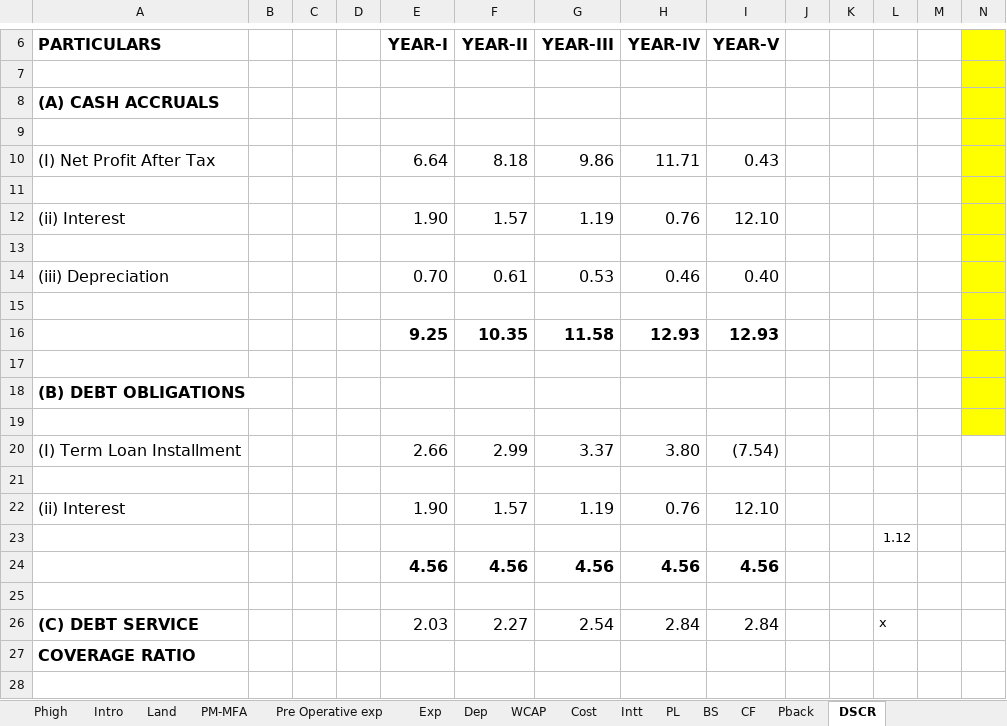
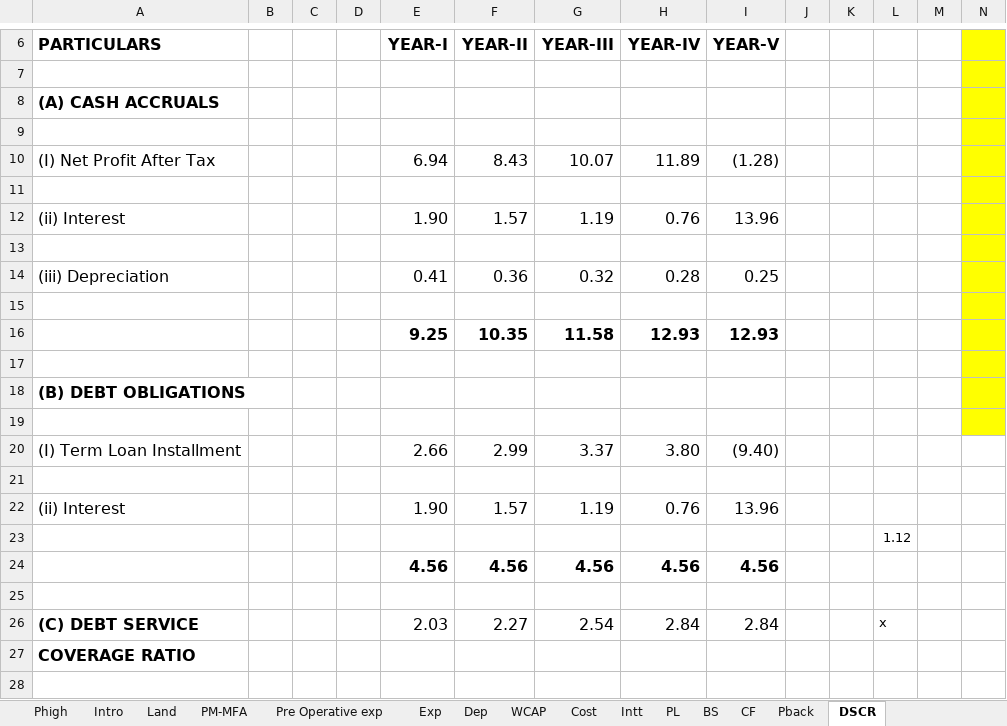
Before and after one commit to calavishgupta/Project-Report-5-Years, an Excel workbook: Project Report Format.xlsx, sheet DSCR, drawn as a sheet; only a part is shown, gaps mark what is left out; values as stored, in another font and other column widths than the file's, no borders; removed rows and columns are numbered as before the commit, all else as after; the diff names each change by its address in the sheet, - before the commit and + after, or states it on an @@ line.

```diff
--- a/Project Report Format.xlsx (sheet DSCR)
+++ b/Project Report Format.xlsx (sheet DSCR)
-row 10: (I) Net Profit After Tax |  |  |  | 6.64 | 8.18 | 9.86 | 11.71 | 0.43
+row 10: (I) Net Profit After Tax |  |  |  | 6.94 | 8.43 | 10.07 | 11.89 | (1.28)
-I12 (YEAR-V): 12.10
+I12 (YEAR-V): 13.96
-row 14: (iii) Depreciation |  |  |  | 0.70 | 0.61 | 0.53 | 0.46 | 0.40
+row 14: (iii) Depreciation |  |  |  | 0.41 | 0.36 | 0.32 | 0.28 | 0.25
-I20 (YEAR-V): (7.54)
+I20 (YEAR-V): (9.40)
-I22 (YEAR-V): 12.10
+I22 (YEAR-V): 13.96
```
Also changed, not shown: sheet BS, sheet PL, sheet CF, sheet PM-MFA, sheet Basic Details, sheet Pback, 5 more sheets, formulas that keep their value.
